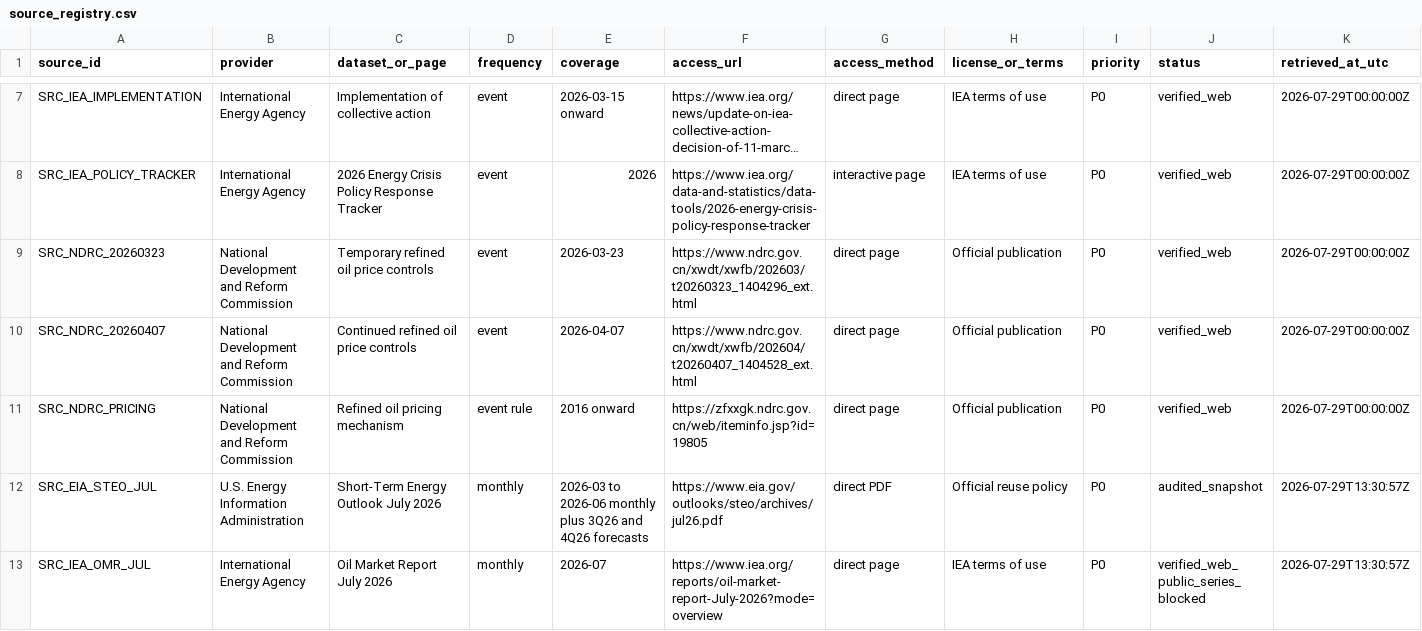
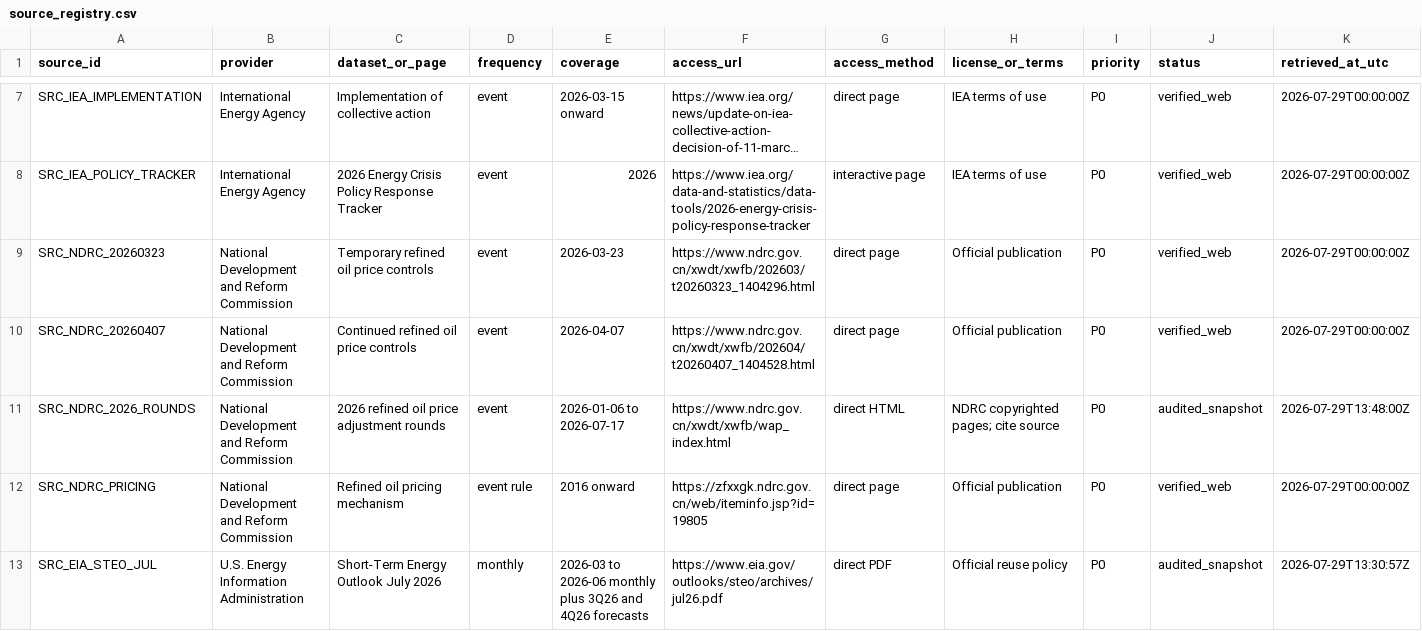
Before and after one commit to Joydivisor/math-modeling-for-school, a CSV file: data/metadata/source_registry.csv, drawn as a sheet; only a part is shown, gaps mark what is left out; the shorter side is filled out with more unchanged rows; long unchanged cells end in …; rows hold the shown columns only; the diff names each change by its address in the sheet, - before the commit and + after, or states it on an @@ line.

```diff
--- a/data/metadata/source_registry.csv
+++ b/data/metadata/source_registry.csv
-F9 (access_url): https://www.ndrc.gov.cn/xwdt/xwfb/202603/t20260323_1404296_ext.html
+F9 (access_url): https://www.ndrc.gov.cn/xwdt/xwfb/202603/t20260323_1404296.html
-F10 (access_url): https://www.ndrc.gov.cn/xwdt/xwfb/202604/t20260407_1404528_ext.html
+F10 (access_url): https://www.ndrc.gov.cn/xwdt/xwfb/202604/t20260407_1404528.html
+row 11: SRC_NDRC_2026_ROUNDS | National Development and Reform Commission | 2026 refined oil price adjustment rounds | event | 2026-01-06 to 2026-07-17 | https://www.ndrc.gov.cn/xwdt/xwfb/wap_index.html | direct HTML | NDRC copyrighted pages; cite source | P0 | audited_snapshot | 2026-07-29T13:48:00Z
```
Also changed, not shown: data/metadata/audit_results.csv, data/metadata/data_availability.csv, 13 other files.
